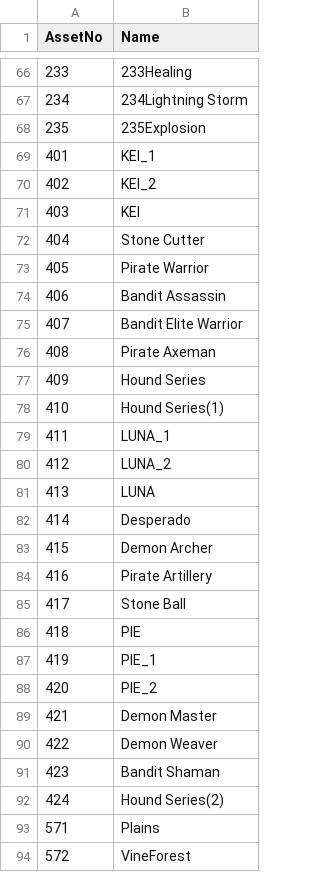
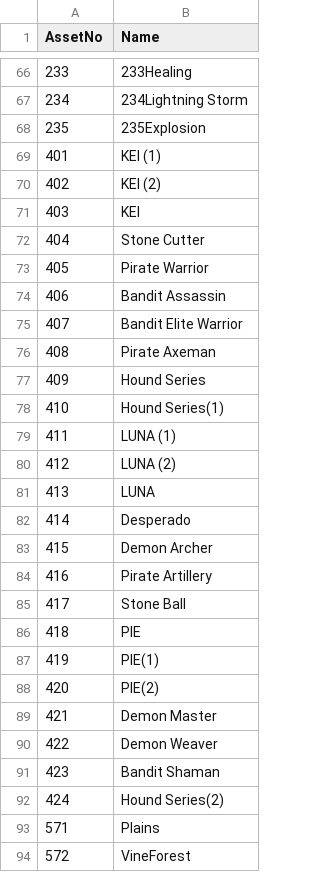
Before and after one commit to kun0530/FingerDefense, a CSV file: Assets/Resources_moved/DataTable/AssetListTable.csv, drawn as a sheet; only a part is shown, gaps mark what is left out; the diff covers the shown part only.

```diff
--- a/Assets/Resources_moved/DataTable/AssetListTable.csv
+++ b/Assets/Resources_moved/DataTable/AssetListTable.csv
@@ -68,4 +68,4 @@ AssetNo,Name
 235,235Explosion
-401,KEI_1
-402,KEI_2
+401,KEI (1)
+402,KEI (2)
 403,KEI
@@ -78,4 +78,4 @@ AssetNo,Name
 410,Hound Series(1)
-411,LUNA_1
-412,LUNA_2
+411,LUNA (1)
+412,LUNA (2)
 413,LUNA
@@ -86,4 +86,4 @@ AssetNo,Name
 418,PIE
-419,PIE_1
-420,PIE_2
+419,PIE(1)
+420,PIE(2)
 421,Demon Master
```
Also changed, not shown: 27 added rows elsewhere in this file, 2 other files.
